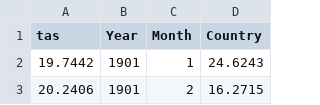
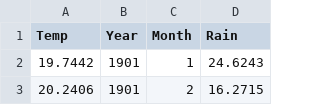
Before and after one commit to dhdongphuong27/Backpropagation-for-FFNN, a CSV file: vietnam-temperature-and-rainfall-from-1901-2015-wb.csv, drawn as a sheet; only a part is shown.

Commit message:
Update vietnam-temperature-and-rainfall-from-1901-2015-wb.csv

```diff
--- a/vietnam-temperature-and-rainfall-from-1901-2015-wb.csv
+++ b/vietnam-temperature-and-rainfall-from-1901-2015-wb.csv
@@ -1,2 +1,2 @@
-tas,	Year, Month, Country
+Temp,Year,Month,Rain
 19.7442,1901,1,24.6243
```
